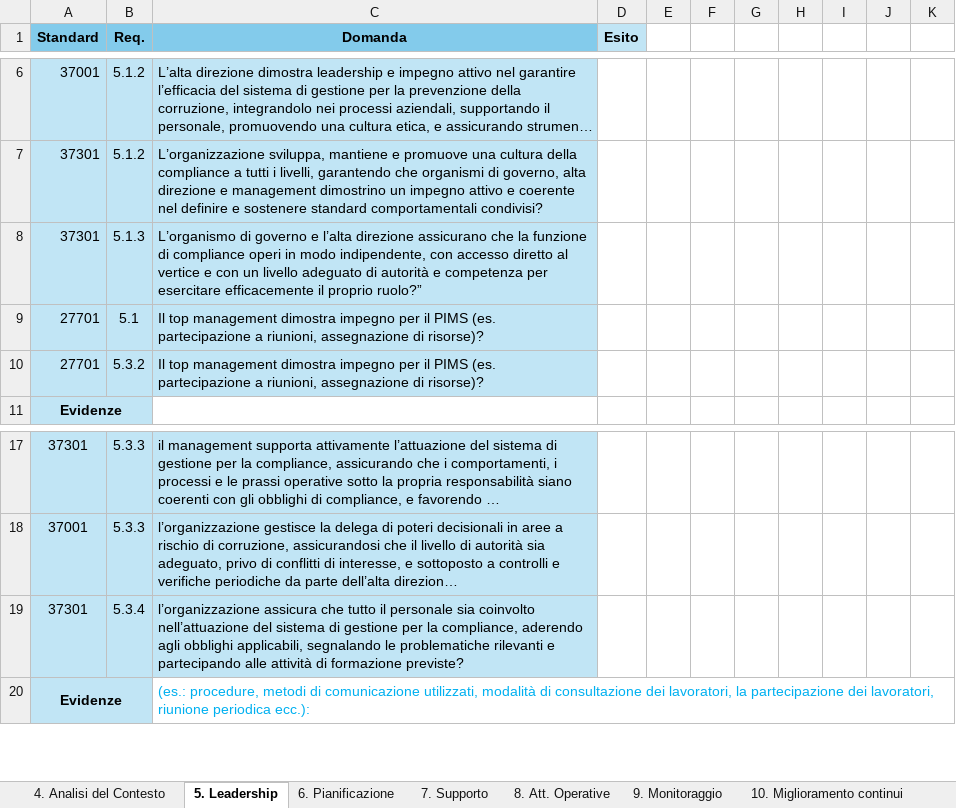
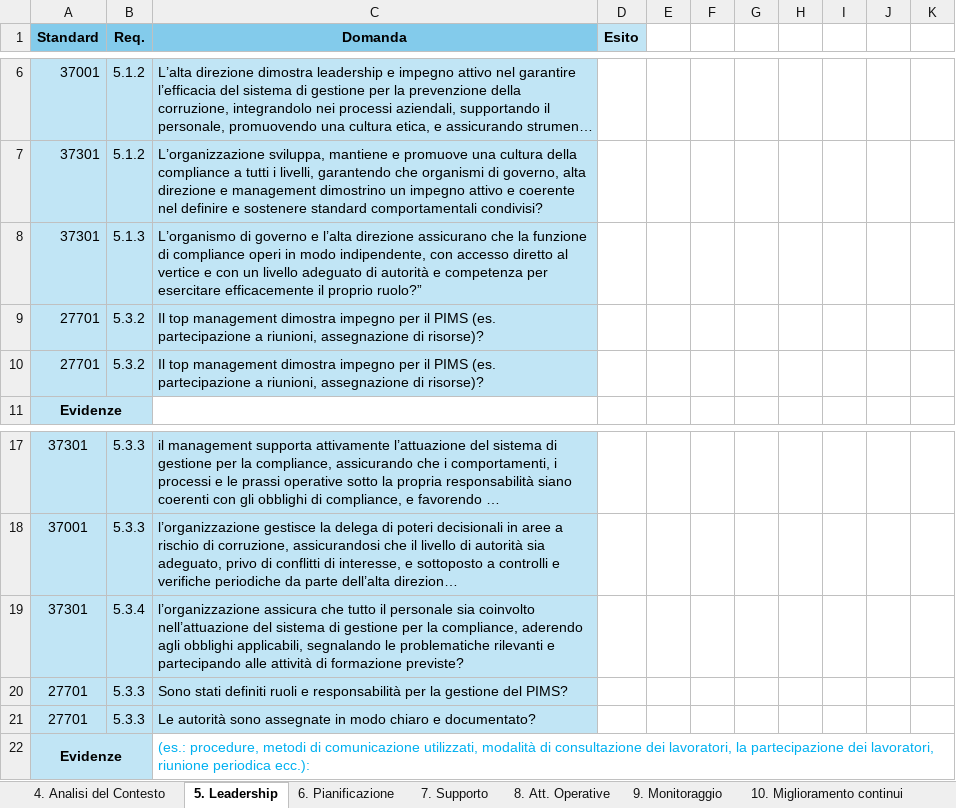
Before and after one commit to Criolele90/checklist-generator, an Excel workbook: FORM 01-06 EVIDENZE DI AUDIT.xlsm, sheet 5. Leadership, drawn as a sheet; only a part is shown, gaps mark what is left out; long unchanged cells end in …; values as stored, in another font and other column widths than the file's, no borders; table styles not drawn; the diff names each change by its address in the sheet, - before the commit and + after, or states it on an @@ line.

```diff
--- a/FORM 01-06 EVIDENZE DI AUDIT.xlsm (sheet 5. Leadership)
+++ b/FORM 01-06 EVIDENZE DI AUDIT.xlsm (sheet 5. Leadership)
-B9 (Req.): 5.1
+B9 (Req.): 5.3.2
+row 20: 27701 | 5.3.3 | Sono stati definiti ruoli e responsabilità per la gestione del PIMS?
+row 21: 27701 | 5.3.3 | Le autorità sono assegnate in modo chiaro e documentato?
```
Also changed, not shown: sheet 4. Analisi del Contesto, sheet 7. Supporto, sheet 6. Pianificazione, sheet 8. Att. Operative.
